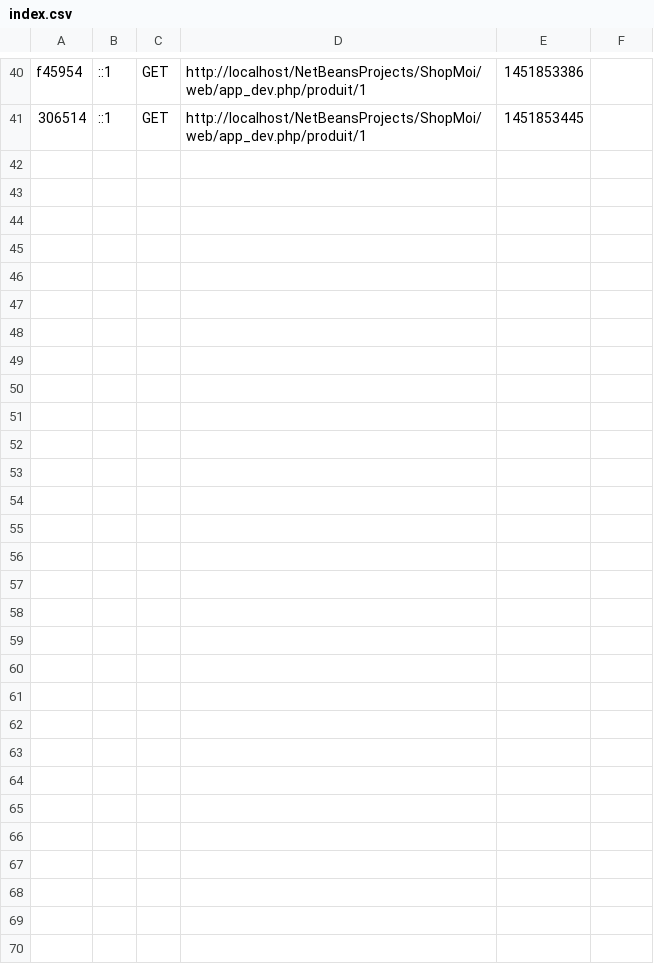
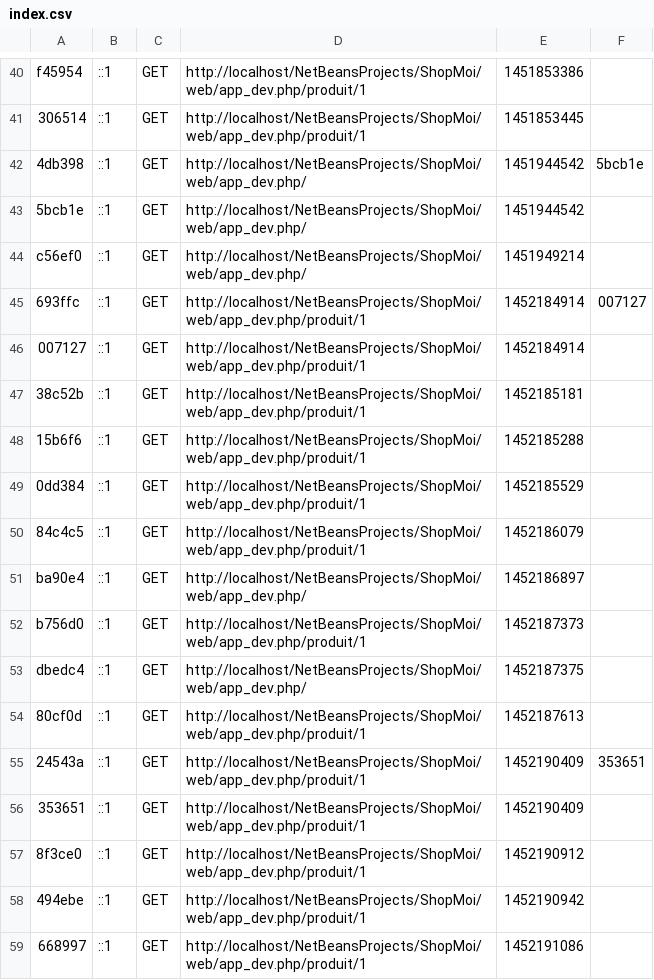
Before and after one commit to skflers61/shopmoi, a CSV file: app/cache/dev/profiler/index.csv, drawn as a sheet; only a part is shown, gaps mark what is left out.

```diff
--- a/app/cache/dev/profiler/index.csv
+++ b/app/cache/dev/profiler/index.csv
@@ -41 +41,19 @@ f45954,::1,GET,http://localhost/NetBeansProjects/ShopMoi/web/app_dev.php/produit
 306514,::1,GET,http://localhost/NetBeansProjects/ShopMoi/web/app_dev.php/produit/1,1451853445,
+4db398,::1,GET,http://localhost/NetBeansProjects/ShopMoi/web/app_dev.php/,1451944542,5bcb1e
+5bcb1e,::1,GET,http://localhost/NetBeansProjects/ShopMoi/web/app_dev.php/,1451944542,
+c56ef0,::1,GET,http://localhost/NetBeansProjects/ShopMoi/web/app_dev.php/,1451949214,
+693ffc,::1,GET,http://localhost/NetBeansProjects/ShopMoi/web/app_dev.php/produit/1,1452184914,007127
+007127,::1,GET,http://localhost/NetBeansProjects/ShopMoi/web/app_dev.php/produit/1,1452184914,
+38c52b,::1,GET,http://localhost/NetBeansProjects/ShopMoi/web/app_dev.php/produit/1,1452185181,
+15b6f6,::1,GET,http://localhost/NetBeansProjects/ShopMoi/web/app_dev.php/produit/1,1452185288,
+0dd384,::1,GET,http://localhost/NetBeansProjects/ShopMoi/web/app_dev.php/produit/1,1452185529,
+84c4c5,::1,GET,http://localhost/NetBeansProjects/ShopMoi/web/app_dev.php/produit/1,1452186079,
+ba90e4,::1,GET,http://localhost/NetBeansProjects/ShopMoi/web/app_dev.php/,1452186897,
+b756d0,::1,GET,http://localhost/NetBeansProjects/ShopMoi/web/app_dev.php/produit/1,1452187373,
+dbedc4,::1,GET,http://localhost/NetBeansProjects/ShopMoi/web/app_dev.php/,1452187375,
+80cf0d,::1,GET,http://localhost/NetBeansProjects/ShopMoi/web/app_dev.php/produit/1,1452187613,
+24543a,::1,GET,http://localhost/NetBeansProjects/ShopMoi/web/app_dev.php/produit/1,1452190409,353651
+353651,::1,GET,http://localhost/NetBeansProjects/ShopMoi/web/app_dev.php/produit/1,1452190409,
+8f3ce0,::1,GET,http://localhost/NetBeansProjects/ShopMoi/web/app_dev.php/produit/1,1452190912,
+494ebe,::1,GET,http://localhost/NetBeansProjects/ShopMoi/web/app_dev.php/produit/1,1452190942,
+668997,::1,GET,http://localhost/NetBeansProjects/ShopMoi/web/app_dev.php/produit/1,1452191086,
```
Also changed, not shown: 42 other files.
